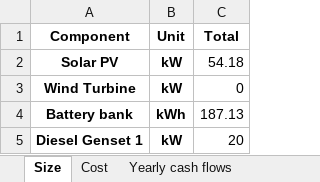
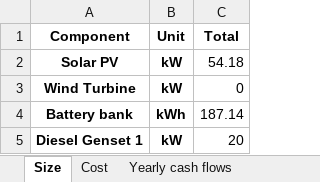
Before and after one commit to MicroGridsPy/MicroGridsPy, an Excel workbook: Code/Results/Results_Summary.xlsx, sheet Size, drawn as a sheet; values as stored, in another font and other column widths than the file's, no borders; the diff names each change by its address in the sheet, - before the commit and + after, or states it on an @@ line.

```diff
--- a/Code/Results/Results_Summary.xlsx (sheet Size)
+++ b/Code/Results/Results_Summary.xlsx (sheet Size)
-C4 (Total): 187.13
+C4 (Total): 187.14
```
Also changed, not shown: sheet Cost, sheet Yearly energy parameters, sheet Yearly energy parameters SC, 9 other files.
